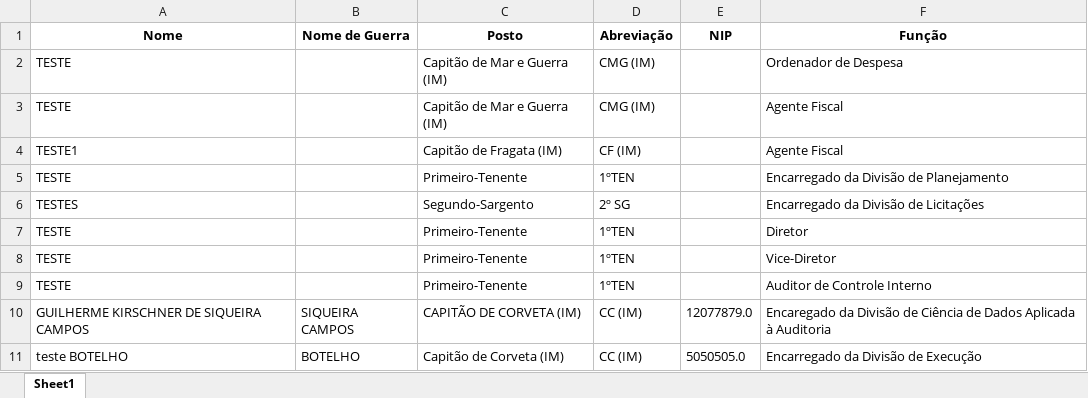
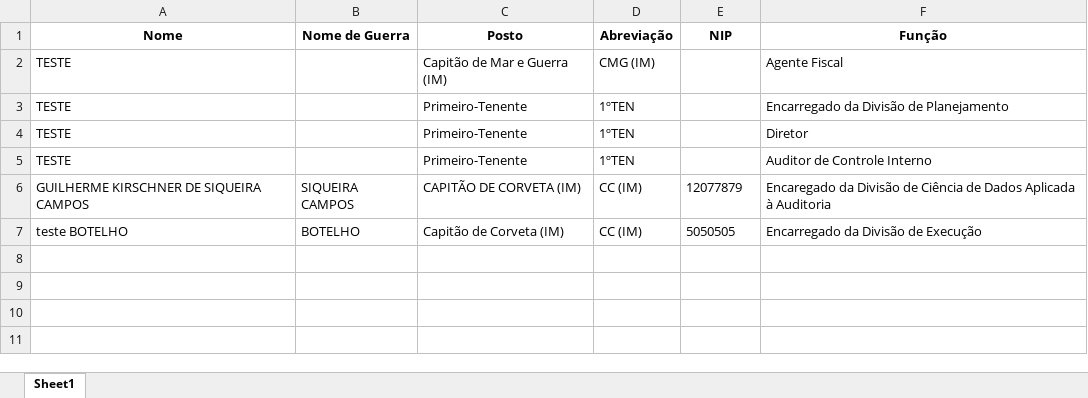
Before and after one commit to Guilhermeksc/ccimar_360novo, an Excel workbook: exported_agentes.xlsx, sheet Sheet1, drawn as a sheet; values as stored, in another font and other column widths than the file's, no borders; removed rows and columns are numbered as before the commit, all else as after; the diff names each change by its address in the sheet, - before the commit and + after, or states it on an @@ line.

```diff
--- a/exported_agentes.xlsx (sheet Sheet1)
+++ b/exported_agentes.xlsx (sheet Sheet1)
-row 2: TESTE |  | Capitão de Mar e Guerra (IM) | CMG (IM) |  | Ordenador de Despesa
-row 4: TESTE1 |  | Capitão de Fragata (IM) | CF (IM) |  | Agente Fiscal
-row 6: TESTES |  | Segundo-Sargento | 2º SG |  | Encarregado da Divisão de Licitações
-row 8: TESTE |  | Primeiro-Tenente | 1ºTEN |  | Vice-Diretor
-E6 (NIP): 12077879.0
+E6 (NIP): 12077879
-E7 (NIP): 5050505.0
+E7 (NIP): 5050505
```
Also changed, not shown: 39 other files.
